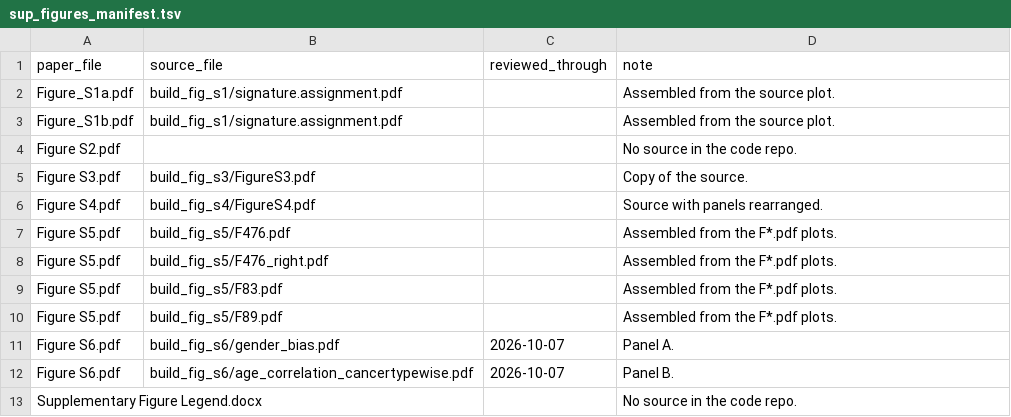
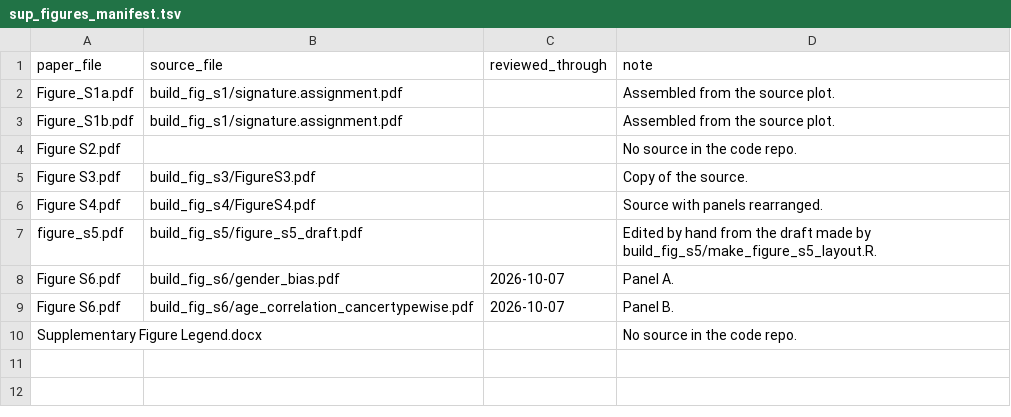
Before and after one commit to liumoLM/Liu2024, a TSV file: sup_figures_manifest.tsv, drawn as a sheet; removed rows and columns are numbered as before the commit, all else as after; the diff names each change by its address in the sheet, - before the commit and + after, or states it on an @@ line.

```diff
--- a/sup_figures_manifest.tsv
+++ b/sup_figures_manifest.tsv
-row 7: Figure S5.pdf | build_fig_s5/F476.pdf |  | Assembled from the F*.pdf plots.
-row 8: Figure S5.pdf | build_fig_s5/F476_right.pdf |  | Assembled from the F*.pdf plots.
-row 9: Figure S5.pdf | build_fig_s5/F83.pdf |  | Assembled from the F*.pdf plots.
-row 10: Figure S5.pdf | build_fig_s5/F89.pdf |  | Assembled from the F*.pdf plots.
+row 7: figure_s5.pdf | build_fig_s5/figure_s5_draft.pdf |  | Edited by hand from the draft made by build_fig_s5/make_figure_s5_layout.R.
```
